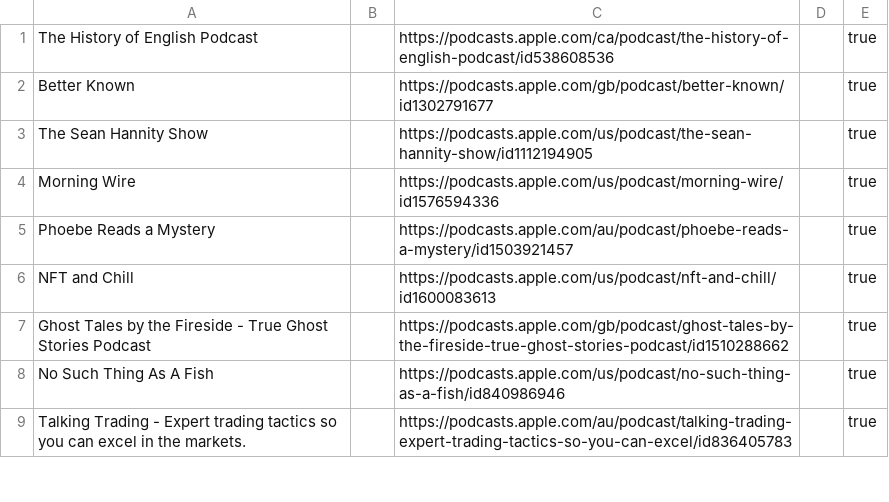
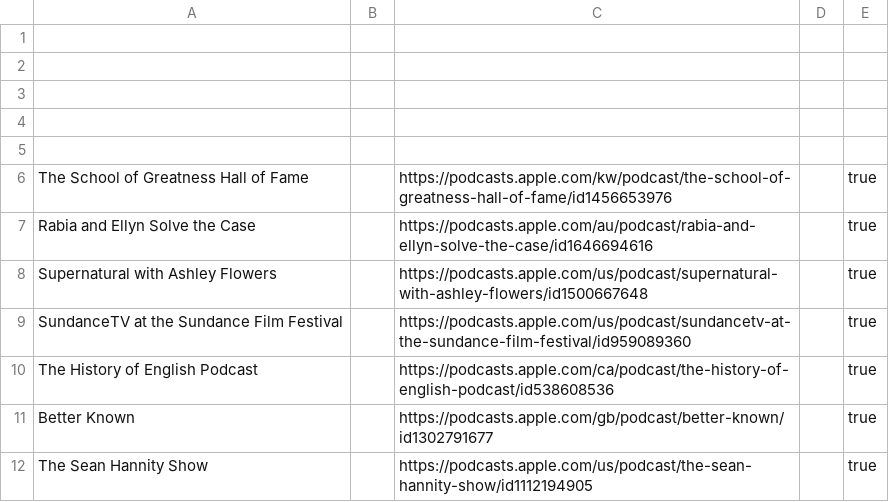
Before and after one commit to KenMercusLai/settings, a CSV file: podcast_sources.csv, drawn as a sheet; only a part is shown; the shorter side is filled out with more unchanged rows; the diff names each change by its address in the sheet, - before the commit and + after, or states it on an @@ line.

Commit message:
Update podcast_sources.csv

```diff
--- a/podcast_sources.csv
+++ b/podcast_sources.csv
+row 1: (empty)
+row 2: (empty)
+row 3: (empty)
+row 4: (empty)
+row 5: (empty)
+row 6: The School of Greatness Hall of Fame |  | https://podcasts.apple.com/kw/podcast/the-school-of-greatness-hall-of-fame/id1456653976 |  | true
+row 7: Rabia and Ellyn Solve the Case |  | https://podcasts.apple.com/au/podcast/rabia-and-ellyn-solve-the-case/id1646694616 |  | true
+row 8: Supernatural with Ashley Flowers |  | https://podcasts.apple.com/us/podcast/supernatural-with-ashley-flowers/id1500667648 |  | true
+row 9: SundanceTV at the Sundance Film Festival |  | https://podcasts.apple.com/us/podcast/sundancetv-at-the-sundance-film-festival/id959089360 |  | true
```
